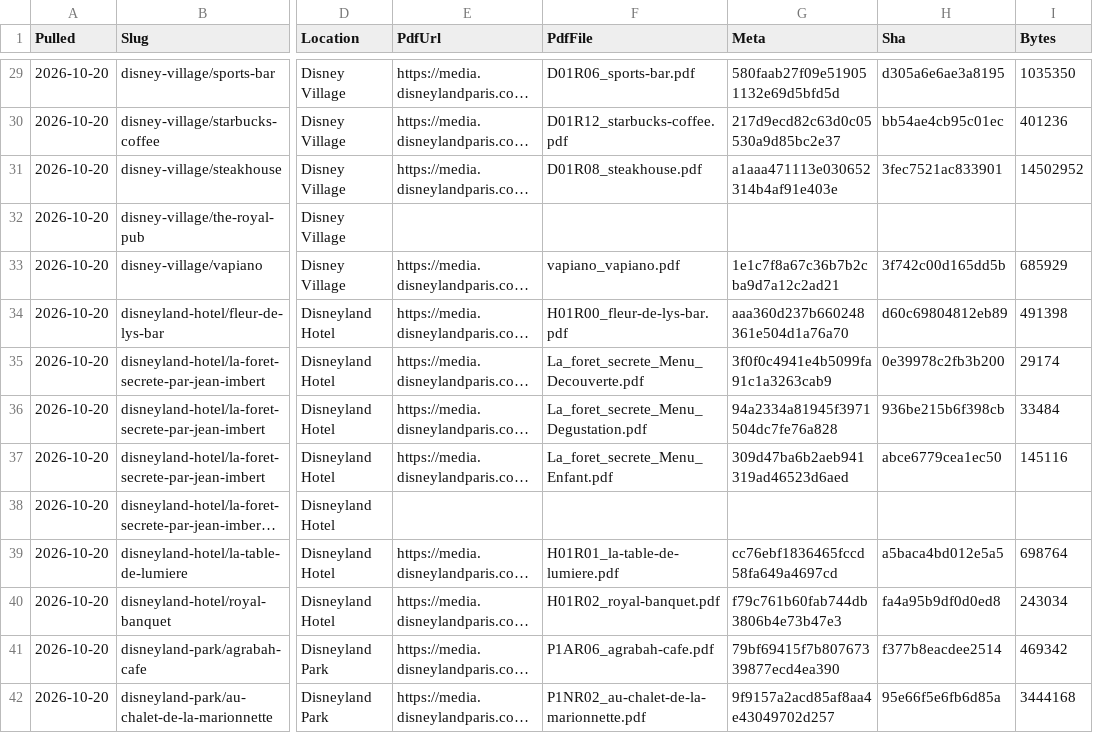
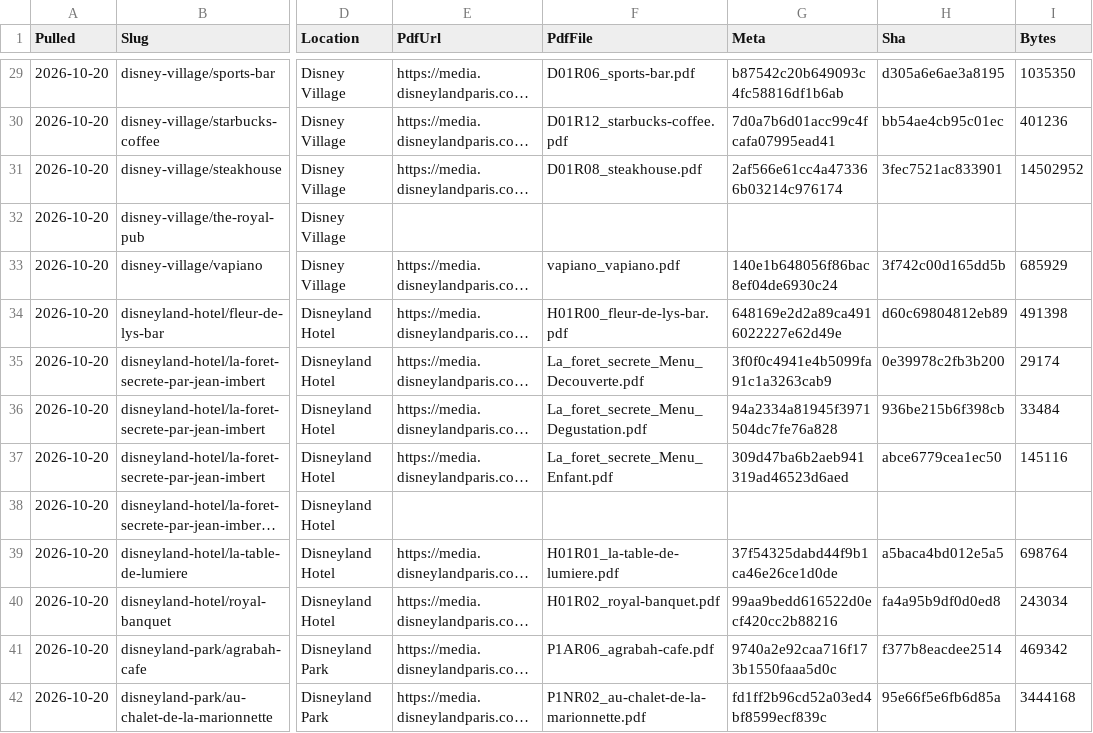
Before and after one commit to scoopdisney/paris-menu-watch, a CSV file: data/venues.csv, drawn as a sheet; only a part is shown, gaps mark what is left out; long unchanged cells end in …; the diff covers the shown part only; the diff names each change by its address in the sheet, - before the commit and + after, or states it on an @@ line.

```diff
--- a/data/venues.csv
+++ b/data/venues.csv
-G29 (Meta): 580faab27f09e519051132e69d5bfd5d
+G29 (Meta): b87542c20b649093c4fc58816df1b6ab
-G30 (Meta): 217d9ecd82c63d0c05530a9d85bc2e37
+G30 (Meta): 7d0a7b6d01acc99c4fcafa07995ead41
-G31 (Meta): a1aaa471113e030652314b4af91e403e
+G31 (Meta): 2af566e61cc4a473366b03214c976174
-G33 (Meta): 1e1c7f8a67c36b7b2cba9d7a12c2ad21
+G33 (Meta): 140e1b648056f86bac8ef04de6930c24
-G34 (Meta): aaa360d237b660248361e504d1a76a70
+G34 (Meta): 648169e2d2a89ca4916022227e62d49e
-G39 (Meta): cc76ebf1836465fccd58fa649a4697cd
+G39 (Meta): 37f54325dabd44f9b1ca46e26ce1d0de
-G40 (Meta): f79c761b60fab744db3806b4e73b47e3
+G40 (Meta): 99aa9bedd616522d0ecf420cc2b88216
-G41 (Meta): 79bf69415f7b80767339877ecd4ea390
+G41 (Meta): 9740a2e92caa716f173b1550faaa5d0c
-G42 (Meta): 9f9157a2acd85af8aa4e43049702d257
+G42 (Meta): fd1ff2b96cd52a03ed4bf8599ecf839c
```
Also changed, not shown: 70 edited cells elsewhere in this file.
